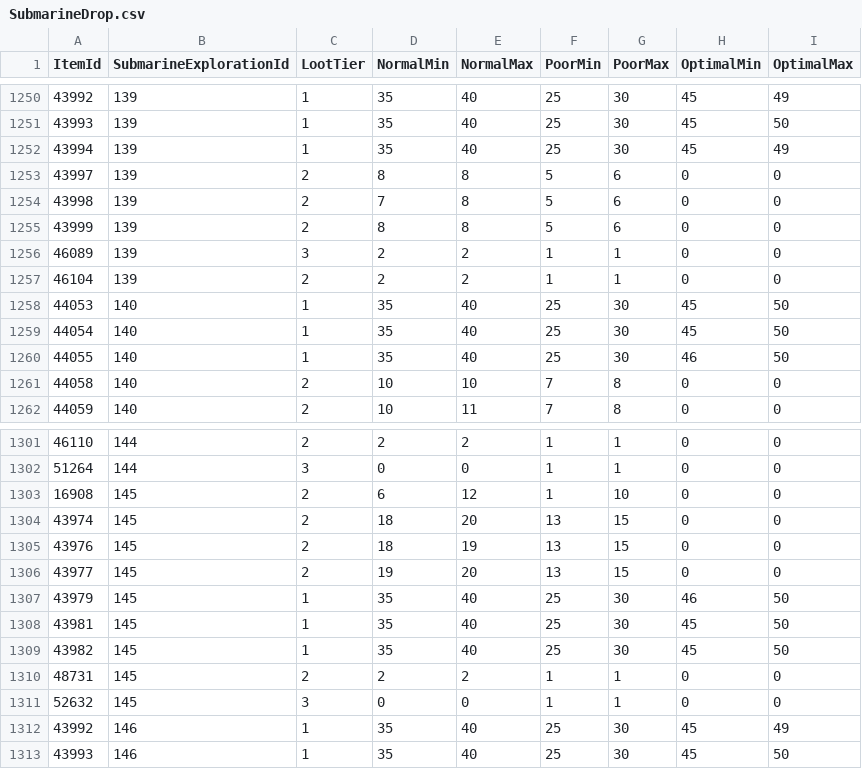
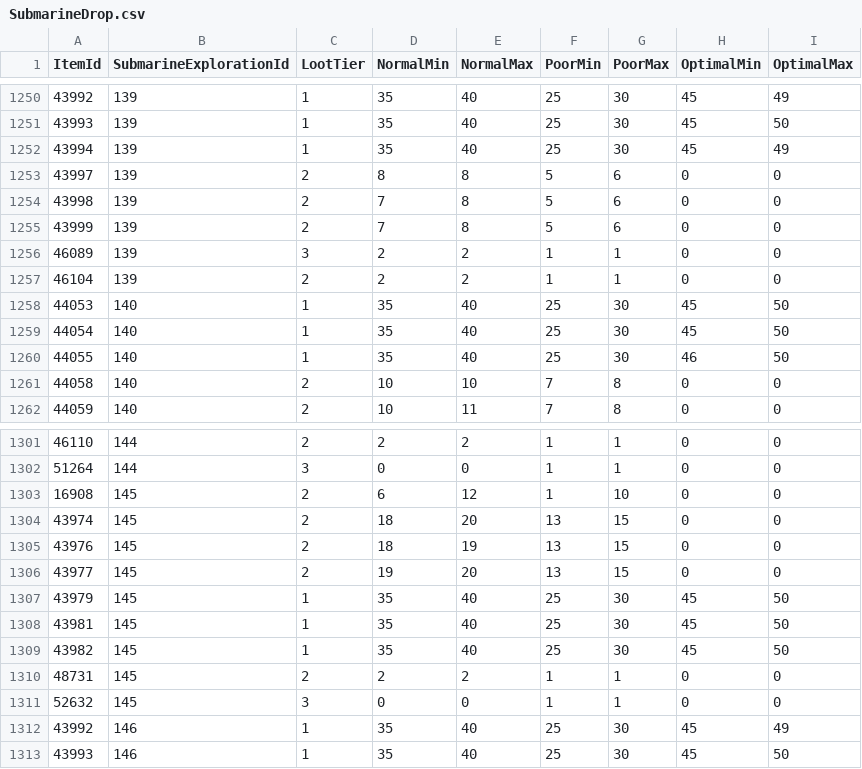
Before and after one commit to Critical-Impact/LuminaSupplemental, a CSV file: src/LuminaSupplemental.Excel/Generated/SubmarineDrop.csv, drawn as a sheet; only a part is shown, gaps mark what is left out; the diff covers the shown part only.

```diff
--- a/src/LuminaSupplemental.Excel/Generated/SubmarineDrop.csv
+++ b/src/LuminaSupplemental.Excel/Generated/SubmarineDrop.csv
@@ -1254,3 +1254,3 @@ ItemId,SubmarineExplorationId,LootTier,NormalMin,NormalMax,PoorMin,PoorMax,Optim
 43998,139,2,7,8,5,6,0,0
-43999,139,2,8,8,5,6,0,0
+43999,139,2,7,8,5,6,0,0
 46089,139,3,2,2,1,1,0,0
@@ -1306,3 +1306,3 @@ ItemId,SubmarineExplorationId,LootTier,NormalMin,NormalMax,PoorMin,PoorMax,Optim
 43977,145,2,19,20,13,15,0,0
-43979,145,1,35,40,25,30,46,50
+43979,145,1,35,40,25,30,45,50
 43981,145,1,35,40,25,30,45,50
```
Also changed, not shown: 25 edited cells elsewhere in this file, src/LuminaSupplemental.Excel/Generated/BNpcLink.csv, src/LuminaSupplemental.Excel/Generated/DungeonChest.csv, 23 other files.
